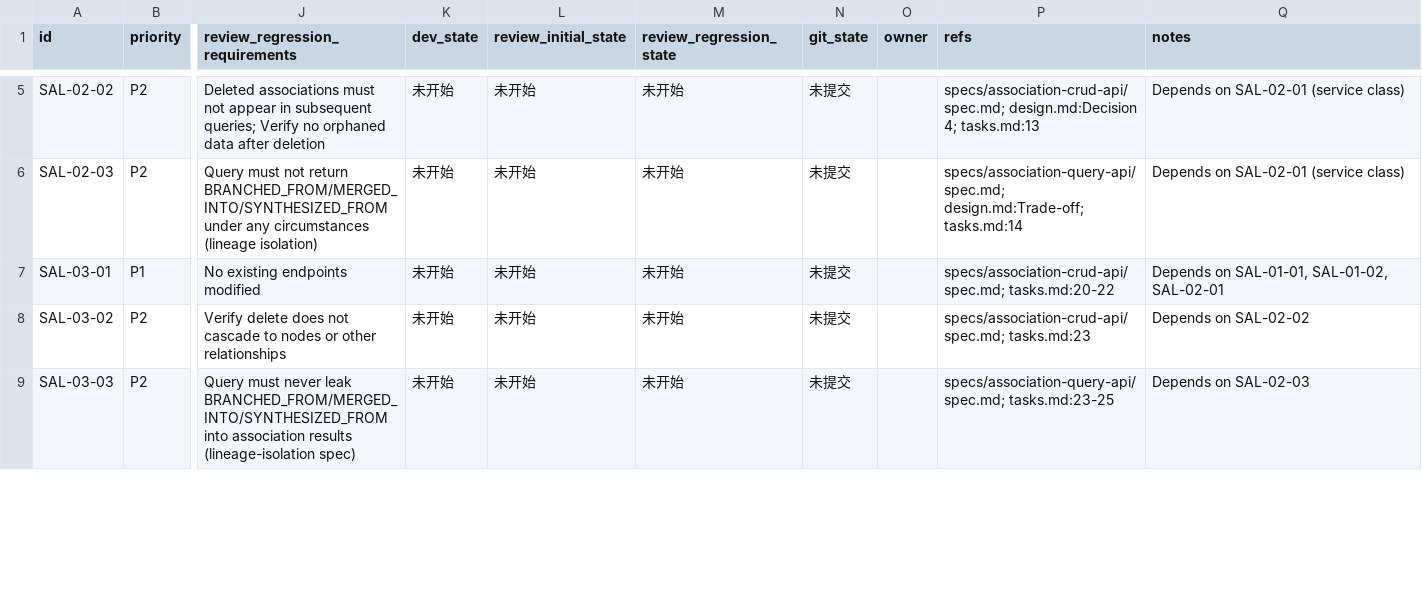
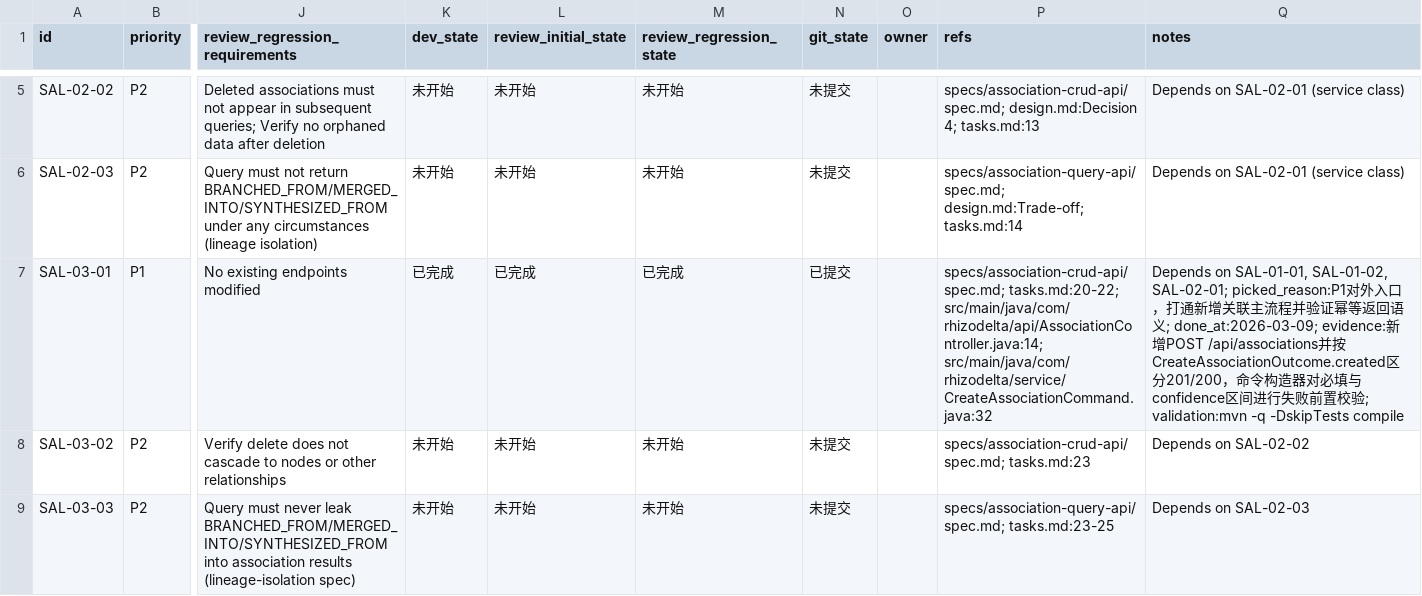
Before and after one commit to TUNTIANHAMMA-2/RhizoDelta, a CSV file: issues/2026-03-09_16-59-39-semantic-association-layer.csv, drawn as a sheet; only a part is shown, gaps mark what is left out; the diff names each change by its address in the sheet, - before the commit and + after, or states it on an @@ line.

Commit message:
[SAL-03-01] Implement POST /api/associations endpoint

```diff
--- a/issues/2026-03-09_16-59-39-semantic-association-layer.csv
+++ b/issues/2026-03-09_16-59-39-semantic-association-layer.csv
-K7 (dev_state): 未开始
+K7 (dev_state): 已完成
-L7 (review_initial_state): 未开始
+L7 (review_initial_state): 已完成
-M7 (review_regression_state): 未开始
+M7 (review_regression_state): 已完成
-N7 (git_state): 未提交
+N7 (git_state): 已提交
-P7 (refs): specs/association-crud-api/spec.md; tasks.md:20-22
+P7 (refs): specs/association-crud-api/spec.md; tasks.md:20-22; src/main/java/com/rhizodelta/api/AssociationController.java:14; src/main/java/com/rhizodelta/service/CreateAssociationCommand.java:32
-Q7 (notes): …SAL-01-01, SAL-01-02, SAL-02-01
+Q7 (notes): …SAL-01-01, SAL-01-02, SAL-02-01; picked_reason:P1对外入口，打通新增关联主流程并验证幂等返回语义; done_at:2026-03-09; evidence:新增POST /api/associations并按CreateAssociationOutcome.created区分201/200，命令构造器对必填与confidence区间进行失败前置校验; validation:mvn -q -DskipTests compile
```
Also changed, not shown: 2 other files.
